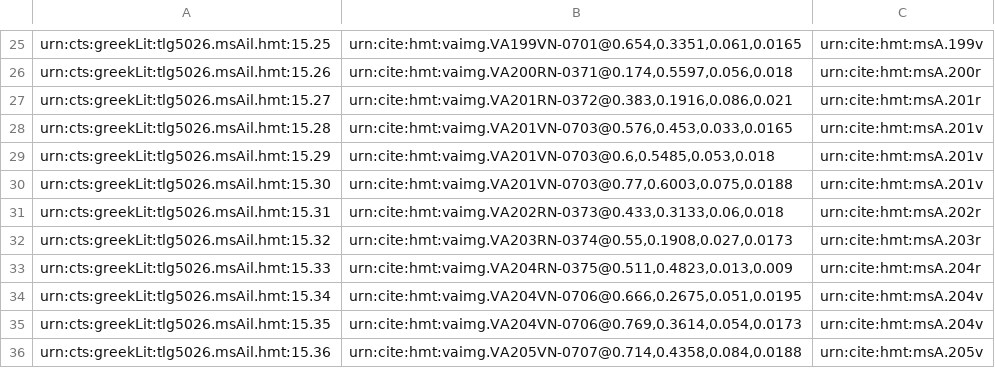
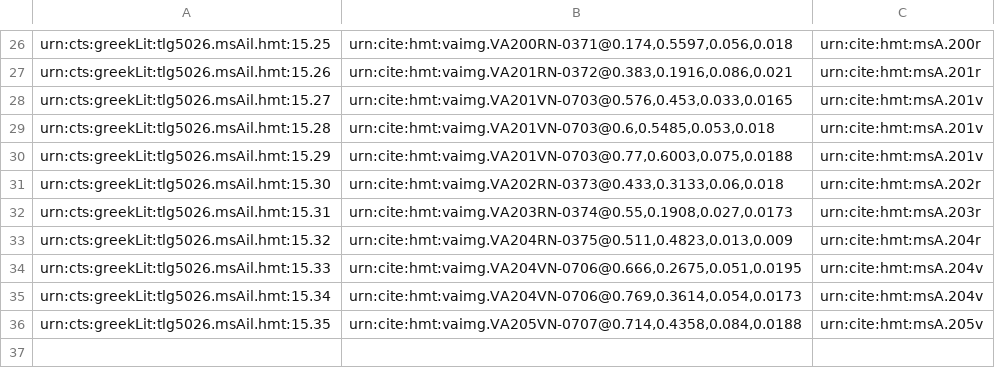
Before and after one commit to cjschu17/closed-venA-15, a CSV file: Collections/venA-interlinear.csv, drawn as a sheet; only a part is shown, gaps mark what is left out; removed rows and columns are numbered as before the commit, all else as after; the diff covers the shown part only; the diff names each change by its address in the sheet, - before the commit and + after, or states it on an @@ line.

```diff
--- a/Collections/venA-interlinear.csv
+++ b/Collections/venA-interlinear.csv
-B26: urn:cite:hmt:vaimg.VA199VN-0701@0.654,0.3351,0.061,0.0165
+B26: urn:cite:hmt:vaimg.VA200RN-0371@0.174,0.5597,0.056,0.018
-C26: urn:cite:hmt:msA.199v
+C26: urn:cite:hmt:msA.200r
-B27: urn:cite:hmt:vaimg.VA200RN-0371@0.174,0.5597,0.056,0.018
+B27: urn:cite:hmt:vaimg.VA201RN-0372@0.383,0.1916,0.086,0.021
-C27: urn:cite:hmt:msA.200r
+C27: urn:cite:hmt:msA.201r
-B28: urn:cite:hmt:vaimg.VA201RN-0372@0.383,0.1916,0.086,0.021
+B28: urn:cite:hmt:vaimg.VA201VN-0703@0.576,0.453,0.033,0.0165
-C28: urn:cite:hmt:msA.201r
+C28: urn:cite:hmt:msA.201v
-B29: urn:cite:hmt:vaimg.VA201VN-0703@0.576,0.453,0.033,0.0165
+B29: urn:cite:hmt:vaimg.VA201VN-0703@0.6,0.5485,0.053,0.018
-B30: urn:cite:hmt:vaimg.VA201VN-0703@0.6,0.5485,0.053,0.018
+B30: urn:cite:hmt:vaimg.VA201VN-0703@0.77,0.6003,0.075,0.0188
-B31: urn:cite:hmt:vaimg.VA201VN-0703@0.77,0.6003,0.075,0.0188
+B31: urn:cite:hmt:vaimg.VA202RN-0373@0.433,0.3133,0.06,0.018
-C31: urn:cite:hmt:msA.201v
+C31: urn:cite:hmt:msA.202r
-B32: urn:cite:hmt:vaimg.VA202RN-0373@0.433,0.3133,0.06,0.018
+B32: urn:cite:hmt:vaimg.VA203RN-0374@0.55,0.1908,0.027,0.0173
-C32: urn:cite:hmt:msA.202r
+C32: urn:cite:hmt:msA.203r
-B33: urn:cite:hmt:vaimg.VA203RN-0374@0.55,0.1908,0.027,0.0173
+B33: urn:cite:hmt:vaimg.VA204RN-0375@0.511,0.4823,0.013,0.009
-C33: urn:cite:hmt:msA.203r
+C33: urn:cite:hmt:msA.204r
-B34: urn:cite:hmt:vaimg.VA204RN-0375@0.511,0.4823,0.013,0.009
+B34: urn:cite:hmt:vaimg.VA204VN-0706@0.666,0.2675,0.051,0.0195
-C34: urn:cite:hmt:msA.204r
+C34: urn:cite:hmt:msA.204v
-B35: urn:cite:hmt:vaimg.VA204VN-0706@0.666,0.2675,0.051,0.0195
+B35: urn:cite:hmt:vaimg.VA204VN-0706@0.769,0.3614,0.054,0.0173
-B36: urn:cite:hmt:vaimg.VA204VN-0706@0.769,0.3614,0.054,0.0173
+B36: urn:cite:hmt:vaimg.VA205VN-0707@0.714,0.4358,0.084,0.0188
-C36: urn:cite:hmt:msA.204v
+C36: urn:cite:hmt:msA.205v
-row 36: urn:cts:greekLit:tlg5026.msAil.hmt:15.36 | urn:cite:hmt:vaimg.VA205VN-0707@0.714,0.4358,0.084,0.0188 | urn:cite:hmt:msA.205v
```
Also changed, not shown: 1 added row and 30 edited cells elsewhere in this file.
